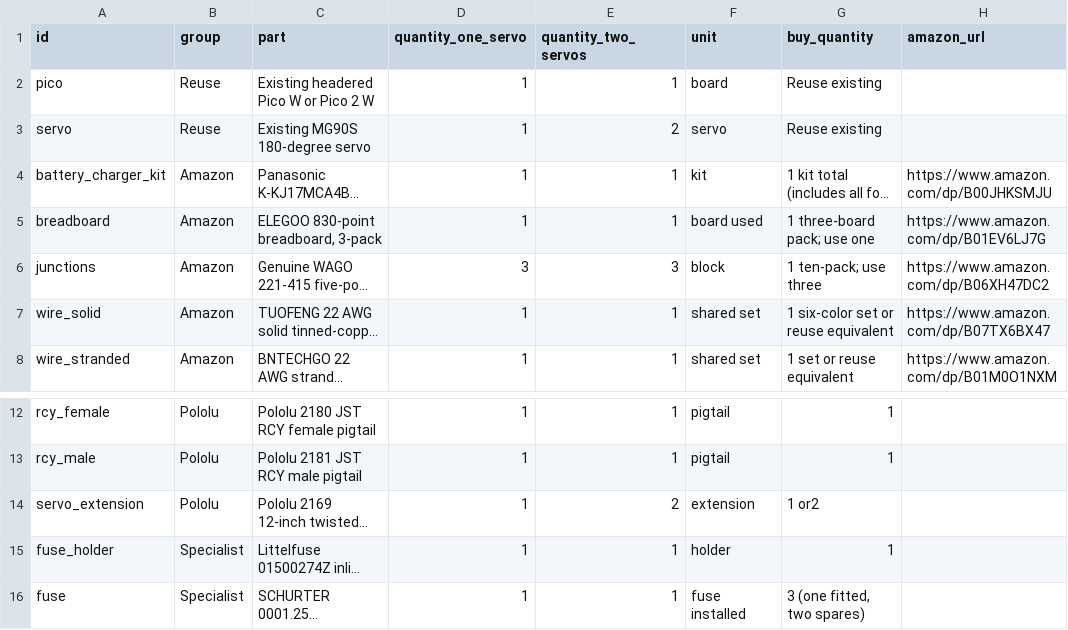
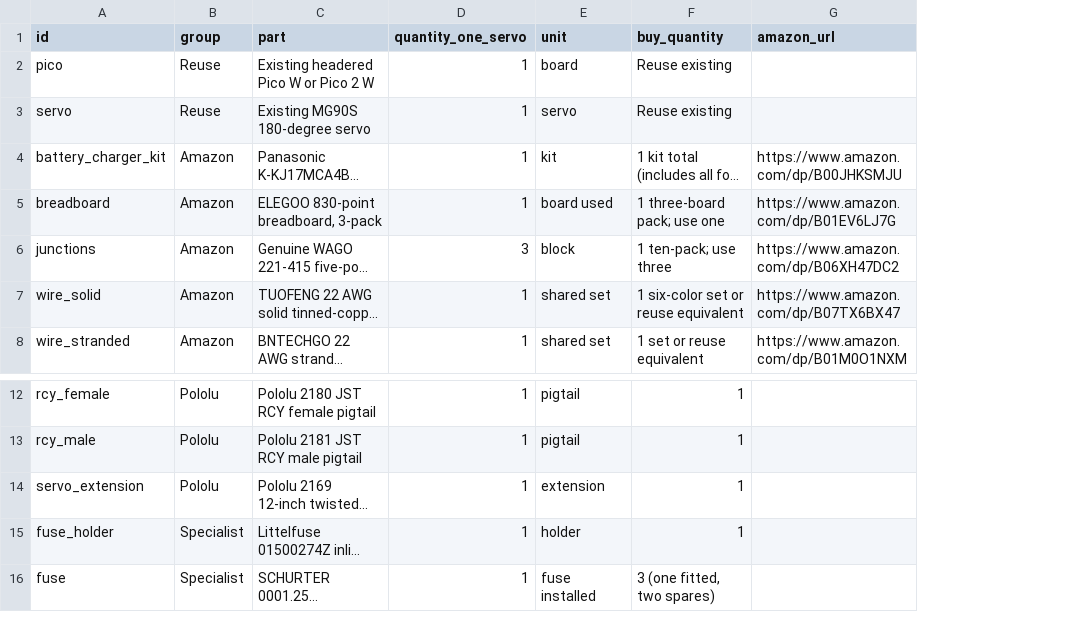
Before and after one commit to eoinest/auto-switch, a CSV file: hardware/aa-demo-bom.csv, drawn as a sheet; only a part is shown, gaps mark what is left out; long unchanged cells end in …; removed rows and columns are numbered as before the commit, all else as after; the diff names each change by its address in the sheet, - before the commit and + after, or states it on an @@ line.

Commit message:
fix(hardware): scope current AA demo to one servo

```diff
--- a/hardware/aa-demo-bom.csv
+++ b/hardware/aa-demo-bom.csv
-column E (quantity_two_servos), rows 2-8: 1 | 2 | 1 | 1 | 3 | 1 | 1; rows 12-16: 1 | 1 | 2 | 1 | 1
-F14 (buy_quantity): 1 or2
+F14 (buy_quantity): 1
```
Also changed, not shown: learn/assets/aa-demo/bom.csv, 19 other files.
